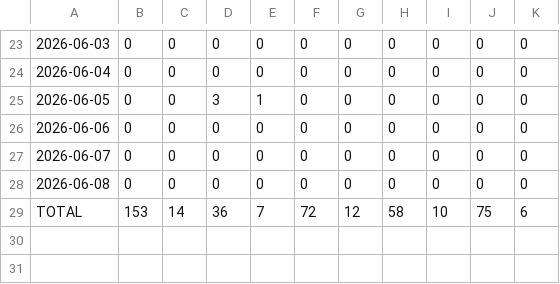
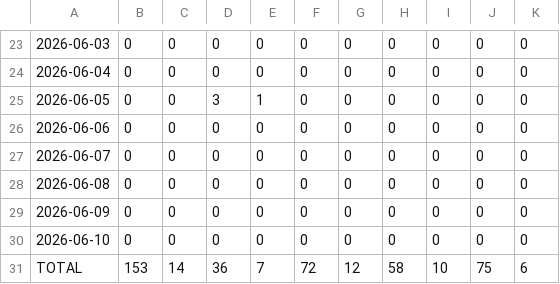
Before and after one commit to sowmyachintakindi/TrafficStats, a CSV file: traffic/views.csv, drawn as a sheet; only a part is shown, gaps mark what is left out; the diff names each change by its address in the sheet, - before the commit and + after, or states it on an @@ line.

```diff
--- a/traffic/views.csv
+++ b/traffic/views.csv
+row 29: 2026-06-09 | 0 | 0 | 0 | 0 | 0 | 0 | 0 | 0 | 0 | 0
+row 30: 2026-06-10 | 0 | 0 | 0 | 0 | 0 | 0 | 0 | 0 | 0 | 0
```
Also changed, not shown: traffic/clones.csv, 3 other files.
